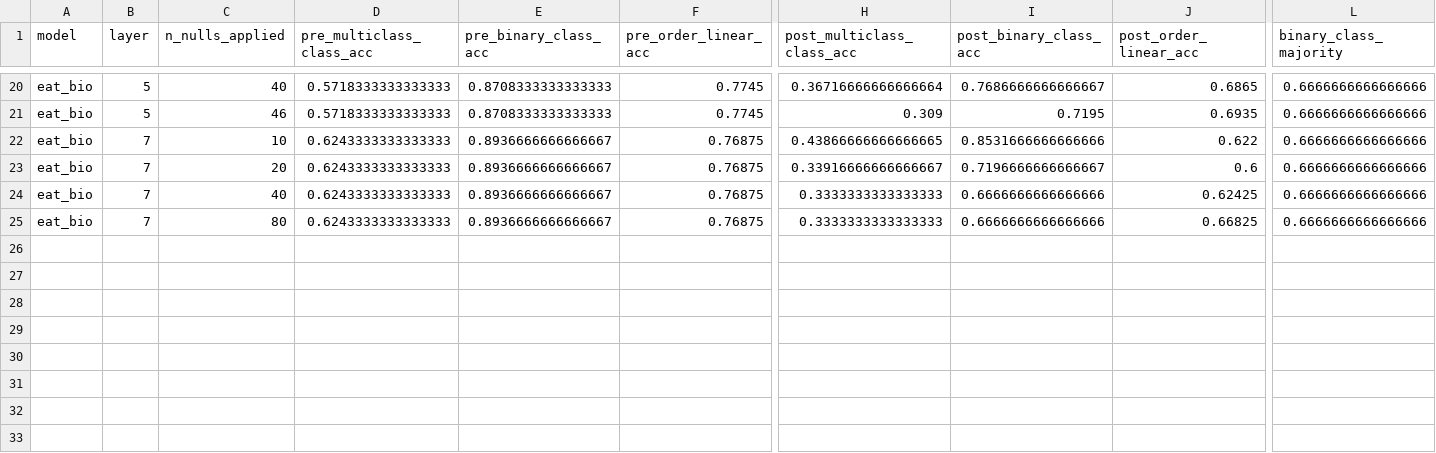
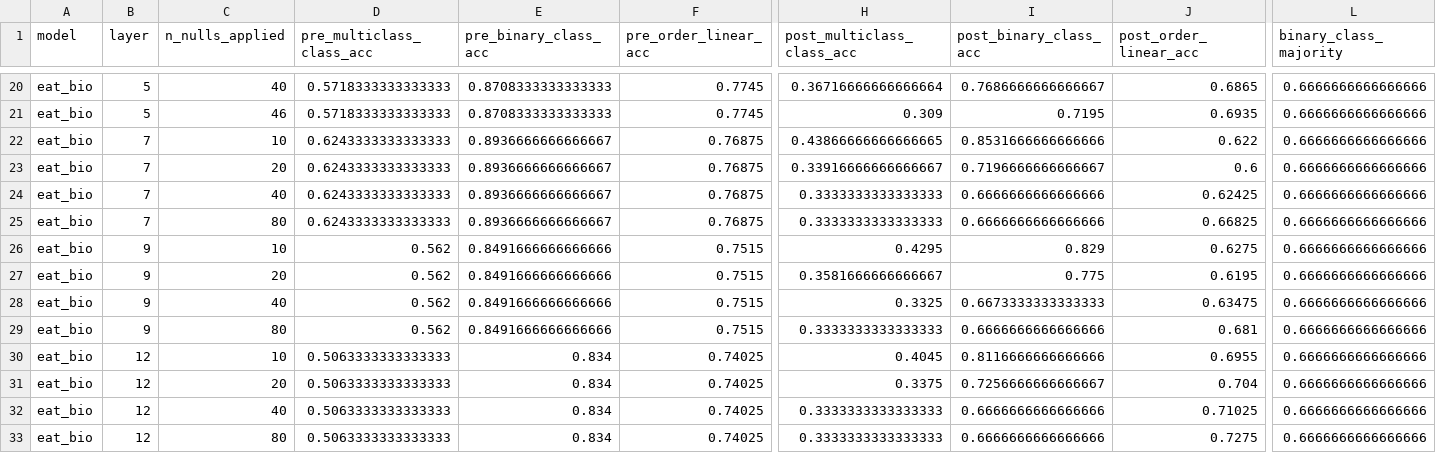
Before and after one commit to eharris128/bioacoustic-encoder-geometry, a CSV file: artifacts/comparisons/naturelm_by_order_p100_m200_n200_20260427T222756Z/nway_eat_all4/round_b/round_b_summary.csv, drawn as a sheet; only a part is shown, gaps mark what is left out; rows hold the shown columns only; the diff names each change by its address in the sheet, - before the commit and + after, or states it on an @@ line.

```diff
--- a/artifacts/comparisons/naturelm_by_order_p100_m200_n200_20260427T222756Z/nway_eat_all4/round_b/round_b_summary.csv
+++ b/artifacts/comparisons/naturelm_by_order_p100_m200_n200_20260427T222756Z/nway_eat_all4/round_b/round_b_summary.csv
+row 26: eat_bio | 9 | 10 | 0.562 | 0.8491666666666666 | 0.7515 | 0.4295 | 0.829 | 0.6275 | 0.6666666666666666
+row 27: eat_bio | 9 | 20 | 0.562 | 0.8491666666666666 | 0.7515 | 0.3581666666666667 | 0.775 | 0.6195 | 0.6666666666666666
+row 28: eat_bio | 9 | 40 | 0.562 | 0.8491666666666666 | 0.7515 | 0.3325 | 0.6673333333333333 | 0.63475 | 0.6666666666666666
+row 29: eat_bio | 9 | 80 | 0.562 | 0.8491666666666666 | 0.7515 | 0.3333333333333333 | 0.6666666666666666 | 0.681 | 0.6666666666666666
+row 30: eat_bio | 12 | 10 | 0.5063333333333333 | 0.834 | 0.74025 | 0.4045 | 0.8116666666666666 | 0.6955 | 0.6666666666666666
+row 31: eat_bio | 12 | 20 | 0.5063333333333333 | 0.834 | 0.74025 | 0.3375 | 0.7256666666666667 | 0.704 | 0.6666666666666666
+row 32: eat_bio | 12 | 40 | 0.5063333333333333 | 0.834 | 0.74025 | 0.3333333333333333 | 0.6666666666666666 | 0.71025 | 0.6666666666666666
+row 33: eat_bio | 12 | 80 | 0.5063333333333333 | 0.834 | 0.74025 | 0.3333333333333333 | 0.6666666666666666 | 0.7275 | 0.6666666666666666
```
Also changed, not shown: 1 other file.
